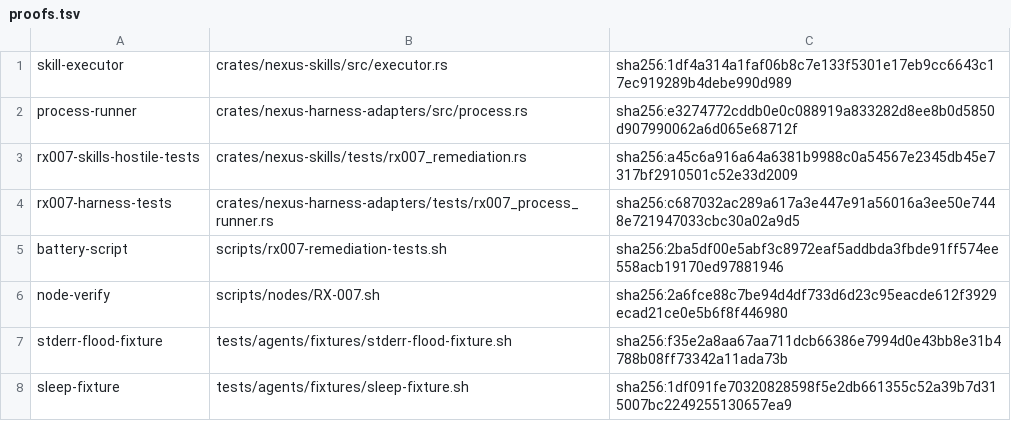
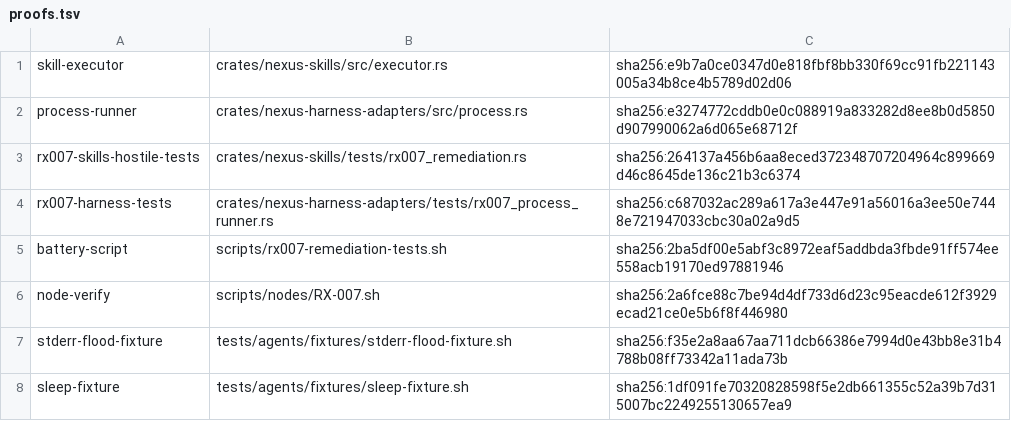
Before and after one commit to dominator509/nexus, a TSV file: .agent/remediation/evidence/RX-007/proofs.tsv, drawn as a sheet.

Commit message:
[RX-009][CORRECTION] re-attest RX-007/RX-008 closures after workspace clippy hygiene (RX-009 M3 gate requirement): executor.rs, rx007_remediation.rs, composition.rs proof digests updated to corrected contents; fix-commit attribution and green tags unchanged

```diff
--- a/.agent/remediation/evidence/RX-007/proofs.tsv
+++ b/.agent/remediation/evidence/RX-007/proofs.tsv
@@ -1,4 +1,4 @@
-skill-executor	crates/nexus-skills/src/executor.rs	sha256:1df4a314a1faf06b8c7e133f5301e17eb9cc6643c17ec919289b4debe990d989
+skill-executor	crates/nexus-skills/src/executor.rs	sha256:e9b7a0ce0347d0e818fbf8bb330f69cc91fb221143005a34b8ce4b5789d02d06
 process-runner	crates/nexus-harness-adapters/src/process.rs	sha256:e3274772cddb0e0c088919a833282d8ee8b0d5850d907990062a6d065e68712f
-rx007-skills-hostile-tests	crates/nexus-skills/tests/rx007_remediation.rs	sha256:a45c6a916a64a6381b9988c0a54567e2345db45e7317bf2910501c52e33d2009
+rx007-skills-hostile-tests	crates/nexus-skills/tests/rx007_remediation.rs	sha256:264137a456b6aa8eced372348707204964c899669d46c8645de136c21b3c6374
 rx007-harness-tests	crates/nexus-harness-adapters/tests/rx007_process_runner.rs	sha256:c687032ac289a617a3e447e91a56016a3ee50e7448e721947033cbc30a02a9d5
```
Also changed, not shown: .agent/remediation/evidence/RX-008/proofs.tsv, 2 other files.
